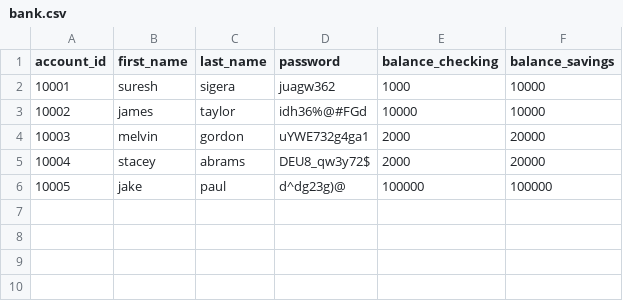
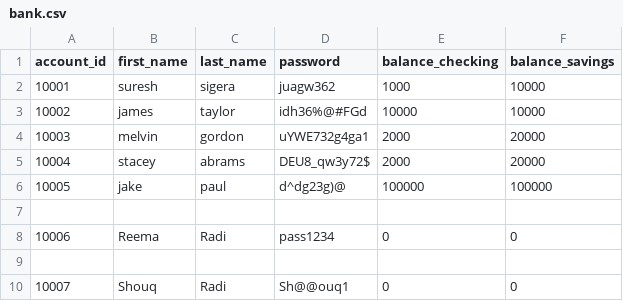
Before and after one commit to Reema1r/bank-project, a CSV file: bank.csv, drawn as a sheet; the diff names each change by its address in the sheet, - before the commit and + after, or states it on an @@ line.

Commit message:
Added tests for BankCustomer class

```diff
--- a/bank.csv
+++ b/bank.csv
+row 7: (empty)
+row 8: 10006 | Reema | Radi | pass1234 | 0 | 0
+row 9: (empty)
+row 10: 10007 | Shouq | Radi | Sh@@ouq1 | 0 | 0
```
Also changed, not shown: 2 other files.
